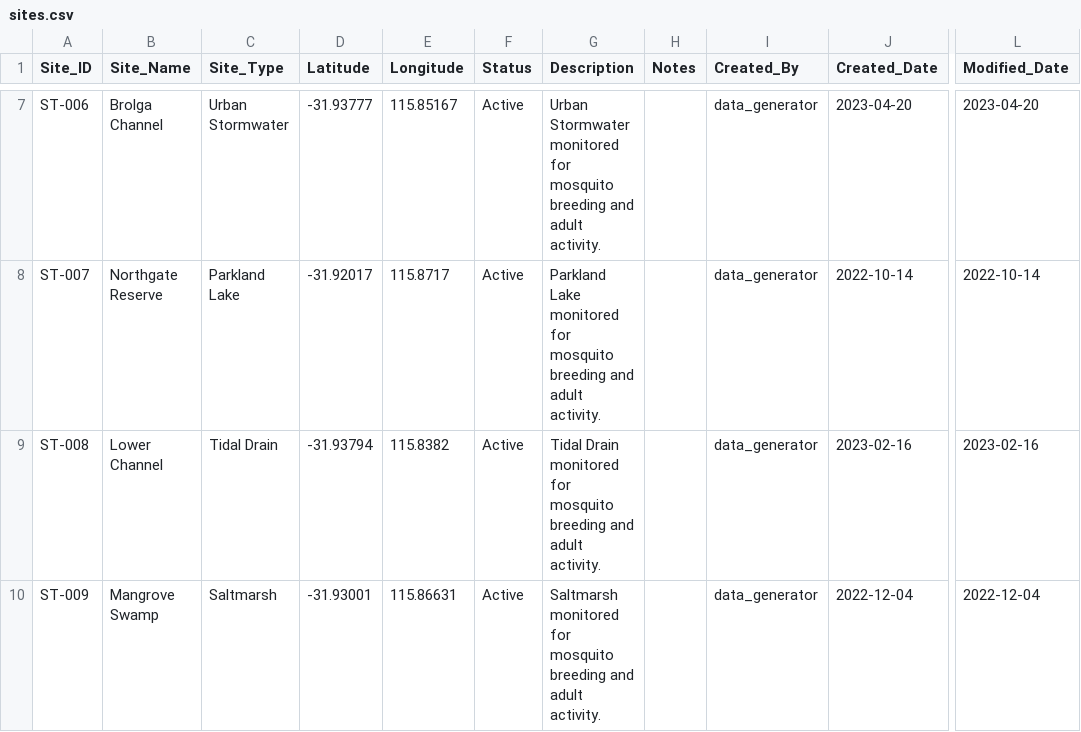
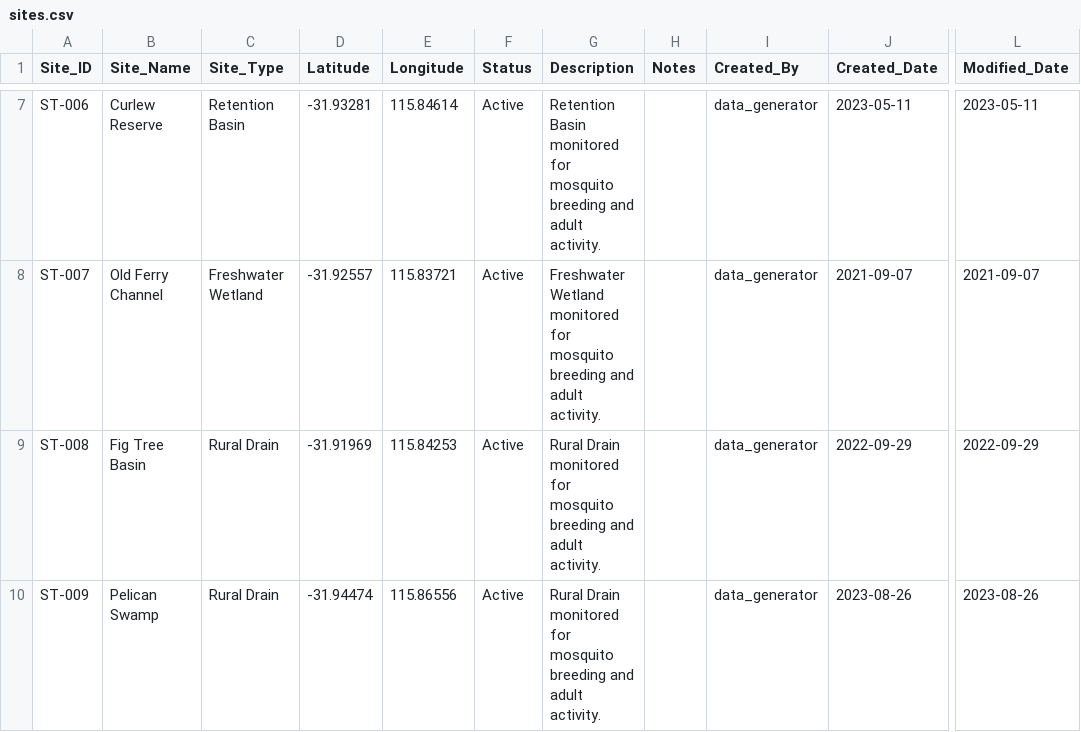
Before and after one commit to AYatesEH/Mosquito-Dashboard, a CSV file: data/raw/sites.csv, drawn as a sheet; only a part is shown, gaps mark what is left out; the diff covers the shown part only; the diff names each change by its address in the sheet, - before the commit and + after, or states it on an @@ line.

```diff
--- a/data/raw/sites.csv
+++ b/data/raw/sites.csv
-B7 (Site_Name): Brolga Channel
+B7 (Site_Name): Curlew Reserve
-C7 (Site_Type): Urban Stormwater
+C7 (Site_Type): Retention Basin
-D7 (Latitude): -31.93777
+D7 (Latitude): -31.93281
-E7 (Longitude): 115.85167
+E7 (Longitude): 115.84614
-G7 (Description): Urban Stormwater monitored for…
+G7 (Description): Retention Basin monitored for…
-J7 (Created_Date): 2023-04-20
+J7 (Created_Date): 2023-05-11
-L7 (Modified_Date): 2023-04-20
+L7 (Modified_Date): 2023-05-11
-B8 (Site_Name): Northgate Reserve
+B8 (Site_Name): Old Ferry Channel
-C8 (Site_Type): Parkland Lake
+C8 (Site_Type): Freshwater Wetland
-D8 (Latitude): -31.92017
+D8 (Latitude): -31.92557
-E8 (Longitude): 115.8717
+E8 (Longitude): 115.83721
-G8 (Description): Parkland Lake monitored for…
+G8 (Description): Freshwater Wetland monitored for…
-J8 (Created_Date): 2022-10-14
+J8 (Created_Date): 2021-09-07
-L8 (Modified_Date): 2022-10-14
+L8 (Modified_Date): 2021-09-07
-B9 (Site_Name): Lower Channel
+B9 (Site_Name): Fig Tree Basin
-C9 (Site_Type): Tidal Drain
+C9 (Site_Type): Rural Drain
-D9 (Latitude): -31.93794
+D9 (Latitude): -31.91969
-E9 (Longitude): 115.8382
+E9 (Longitude): 115.84253
-G9 (Description): Tidal Drain monitored…
+G9 (Description): Rural Drain monitored…
-J9 (Created_Date): 2023-02-16
+J9 (Created_Date): 2022-09-29
-L9 (Modified_Date): 2023-02-16
+L9 (Modified_Date): 2022-09-29
-B10 (Site_Name): Mangrove Swamp
+B10 (Site_Name): Pelican Swamp
-C10 (Site_Type): Saltmarsh
+C10 (Site_Type): Rural Drain
-D10 (Latitude): -31.93001
+D10 (Latitude): -31.94474
-E10 (Longitude): 115.86631
+E10 (Longitude): 115.86556
-G10 (Description): Saltmarsh monitored for…
+G10 (Description): Rural Drain monitored for…
-J10 (Created_Date): 2022-12-04
+J10 (Created_Date): 2023-08-26
-L10 (Modified_Date): 2022-12-04
+L10 (Modified_Date): 2023-08-26
```
Also changed, not shown: 128 edited cells elsewhere in this file, data/raw/complaints.csv, data/raw/environmental_data.csv, 12 other files.
